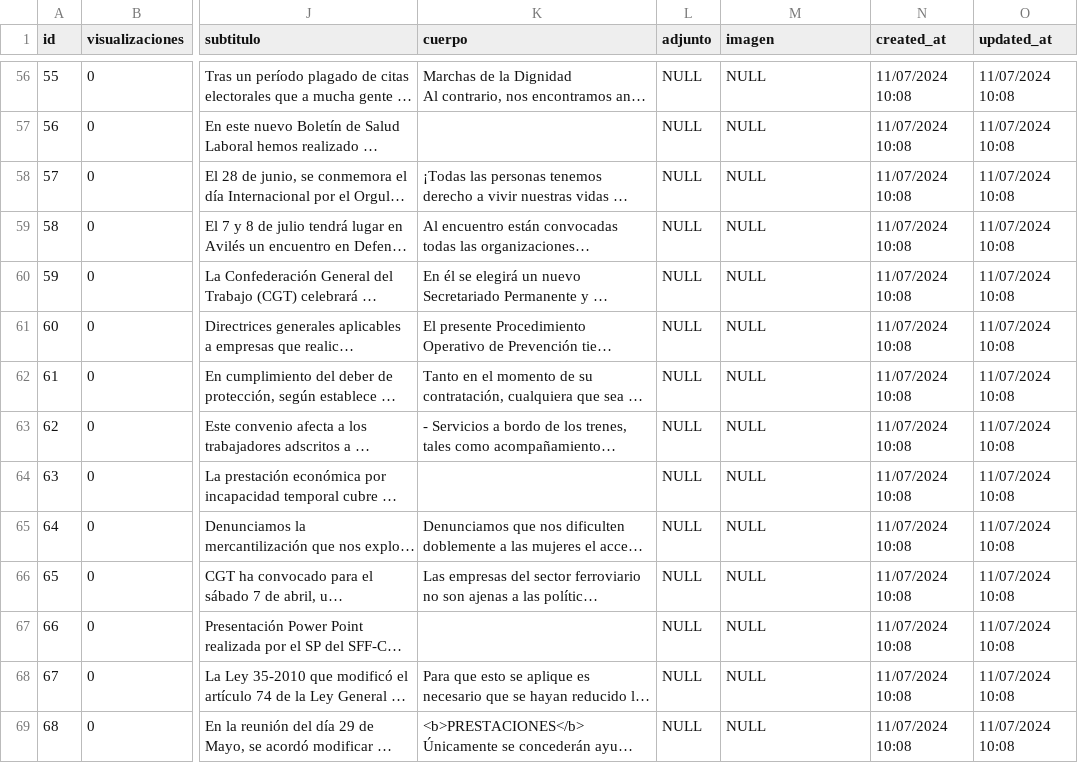
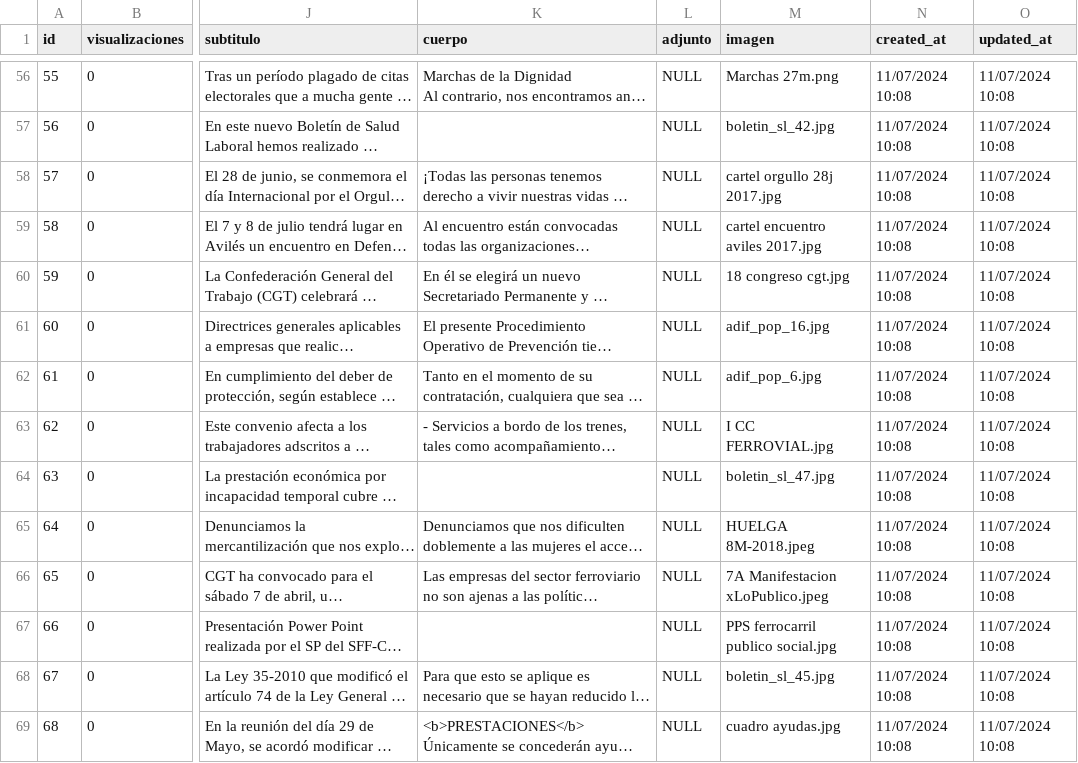
Before and after one commit to CGTferroviario/CGT, a CSV file: beta/database/data/noticias.csv, drawn as a sheet; only a part is shown, gaps mark what is left out; long unchanged cells end in …; the diff covers the shown part only; the diff names each change by its address in the sheet, - before the commit and + after, or states it on an @@ line.

Commit message:
añadidas las imagenes al csv

```diff
--- a/beta/database/data/noticias.csv
+++ b/beta/database/data/noticias.csv
-M56 (imagen): NULL
+M56 (imagen): Marchas 27m.png
-M57 (imagen): NULL
+M57 (imagen): boletin_sl_42.jpg
-M58 (imagen): NULL
+M58 (imagen): cartel orgullo 28j 2017.jpg
-M59 (imagen): NULL
+M59 (imagen): cartel encuentro aviles 2017.jpg
-M60 (imagen): NULL
+M60 (imagen): 18 congreso cgt.jpg
-M61 (imagen): NULL
+M61 (imagen): adif_pop_16.jpg
-M62 (imagen): NULL
+M62 (imagen): adif_pop_6.jpg
-M63 (imagen): NULL
+M63 (imagen): I CC FERROVIAL.jpg
-M64 (imagen): NULL
+M64 (imagen): boletin_sl_47.jpg
-M65 (imagen): NULL
+M65 (imagen): HUELGA 8M-2018.jpeg
-M66 (imagen): NULL
+M66 (imagen): 7A Manifestacion xLoPublico.jpeg
-M67 (imagen): NULL
+M67 (imagen): PPS ferrocarril publico social.jpg
-M68 (imagen): NULL
+M68 (imagen): boletin_sl_45.jpg
-M69 (imagen): NULL
+M69 (imagen): cuadro ayudas.jpg
```
Also changed, not shown: 103 edited cells elsewhere in this file.
